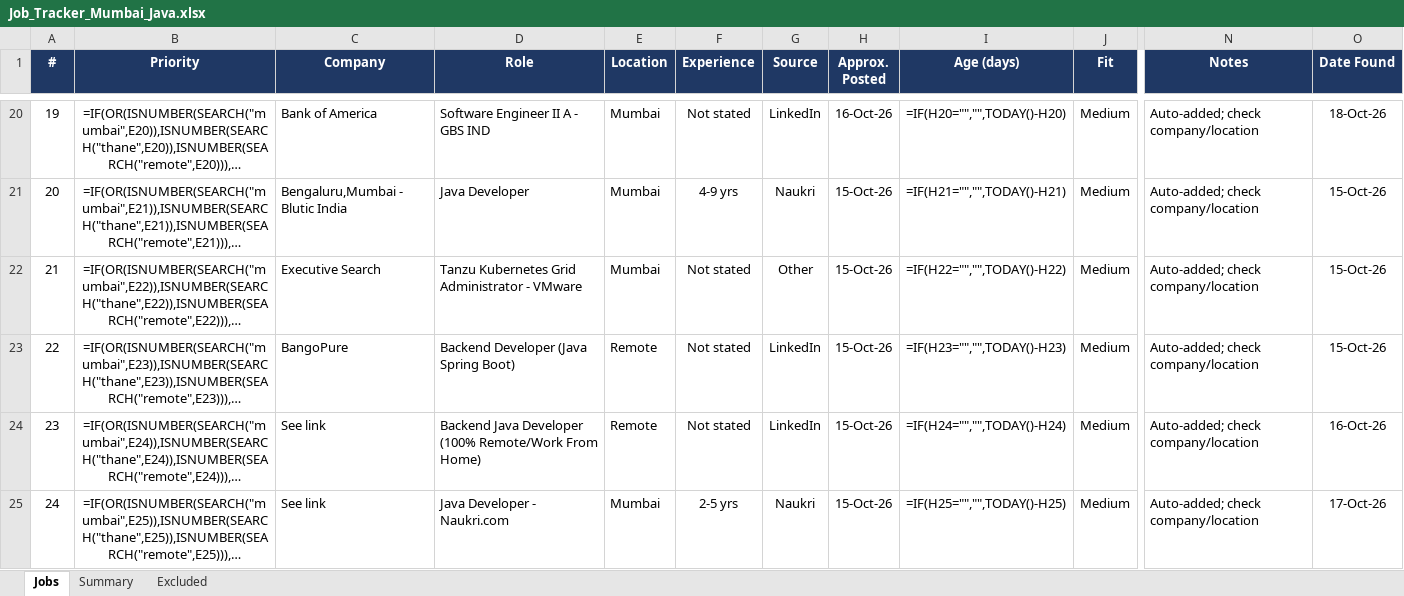
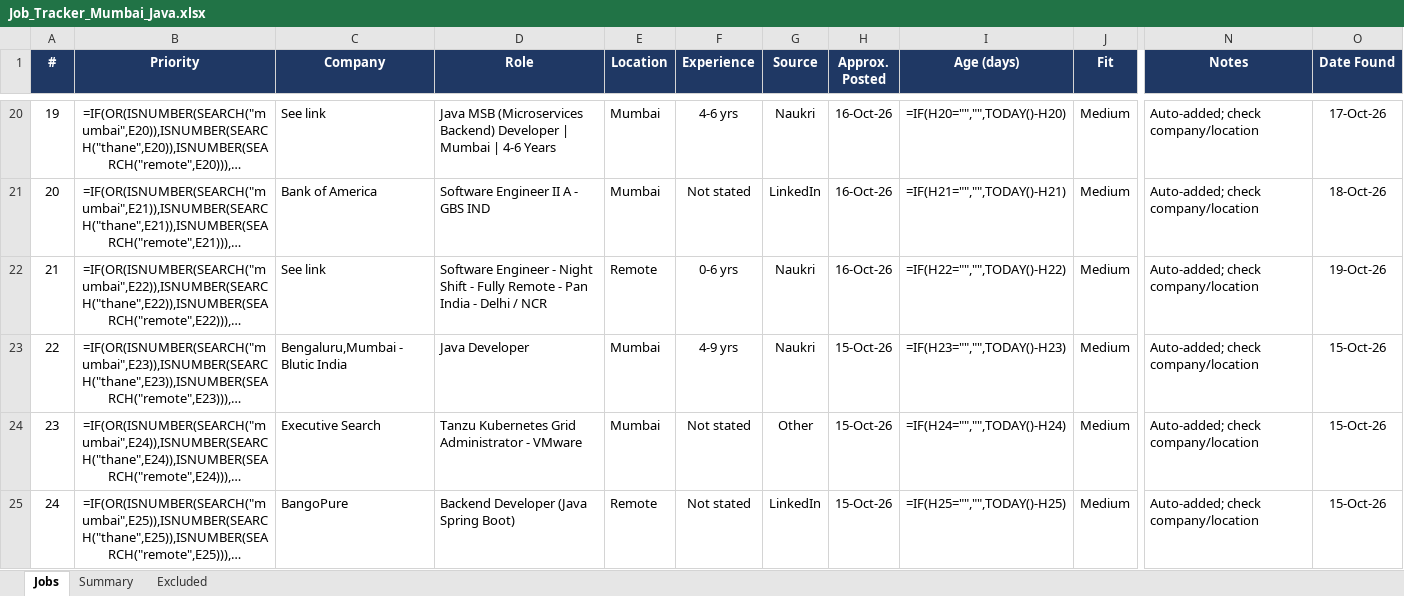
Before and after one commit to Pgv03/job-refresh, an Excel workbook: Job_Tracker_Mumbai_Java.xlsx, sheet Jobs, drawn as a sheet; only a part is shown, gaps mark what is left out; long unchanged cells end in …; values as stored, in another font and other column widths than the file's, no borders; formulas without a stored value are shown as written; conditional formats not drawn; the diff covers the shown part only; the diff names each change by its address in the sheet, - before the commit and + after, or states it on an @@ line.

```diff
--- a/Job_Tracker_Mumbai_Java.xlsx (sheet Jobs)
+++ b/Job_Tracker_Mumbai_Java.xlsx (sheet Jobs)
-C20 (Company): Bank of America
+C20 (Company): See link
-D20 (Role): Software Engineer II A - GBS IND
+D20 (Role): Java MSB (Microservices Backend) Developer | Mumbai | 4-6 Years
-F20 (Experience): Not stated
+F20 (Experience): 4-6 yrs
-G20 (Source): LinkedIn
+G20 (Source): Naukri
-O20 (Date Found): 18-Oct-26
+O20 (Date Found): 17-Oct-26
-C21 (Company): Bengaluru,Mumbai - Blutic India
+C21 (Company): Bank of America
-D21 (Role): Java Developer
+D21 (Role): Software Engineer II A - GBS IND
-F21 (Experience): 4-9 yrs
+F21 (Experience): Not stated
-G21 (Source): Naukri
+G21 (Source): LinkedIn
-H21:H22 (Approx. Posted): 15-Oct-26
+H21:H22 (Approx. Posted): 16-Oct-26
-O21 (Date Found): 15-Oct-26
+O21 (Date Found): 18-Oct-26
-C22 (Company): Executive Search
+C22 (Company): See link
-D22 (Role): Tanzu Kubernetes Grid Administrator - VMware
+D22 (Role): Software Engineer - Night Shift - Fully Remote - Pan India - Delhi / NCR
-E22 (Location): Mumbai
+E22 (Location): Remote
-F22 (Experience): Not stated
+F22 (Experience): 0-6 yrs
-G22 (Source): Other
+G22 (Source): Naukri
-O22 (Date Found): 15-Oct-26
+O22 (Date Found): 19-Oct-26
-C23 (Company): BangoPure
+C23 (Company): Bengaluru,Mumbai - Blutic India
-D23 (Role): Backend Developer (Java Spring Boot)
+D23 (Role): Java Developer
-E23:E24 (Location): Remote
+E23:E24 (Location): Mumbai
-F23 (Experience): Not stated
+F23 (Experience): 4-9 yrs
-G23 (Source): LinkedIn
+G23 (Source): Naukri
-C24 (Company): See link
+C24 (Company): Executive Search
-D24 (Role): Backend Java Developer (100% Remote/Work From Home)
+D24 (Role): Tanzu Kubernetes Grid Administrator - VMware
-G24 (Source): LinkedIn
+G24 (Source): Other
-O24 (Date Found): 16-Oct-26
+O24 (Date Found): 15-Oct-26
-C25 (Company): See link
+C25 (Company): BangoPure
-D25 (Role): Java Developer - Naukri.com
+D25 (Role): Backend Developer (Java Spring Boot)
-E25 (Location): Mumbai
+E25 (Location): Remote
-F25 (Experience): 2-5 yrs
+F25 (Experience): Not stated
-G25 (Source): Naukri
+G25 (Source): LinkedIn
-O25 (Date Found): 17-Oct-26
+O25 (Date Found): 15-Oct-26
```
Also changed, not shown: 7 added rows and 1003 edited cells elsewhere in this sheet, sheet Summary.
